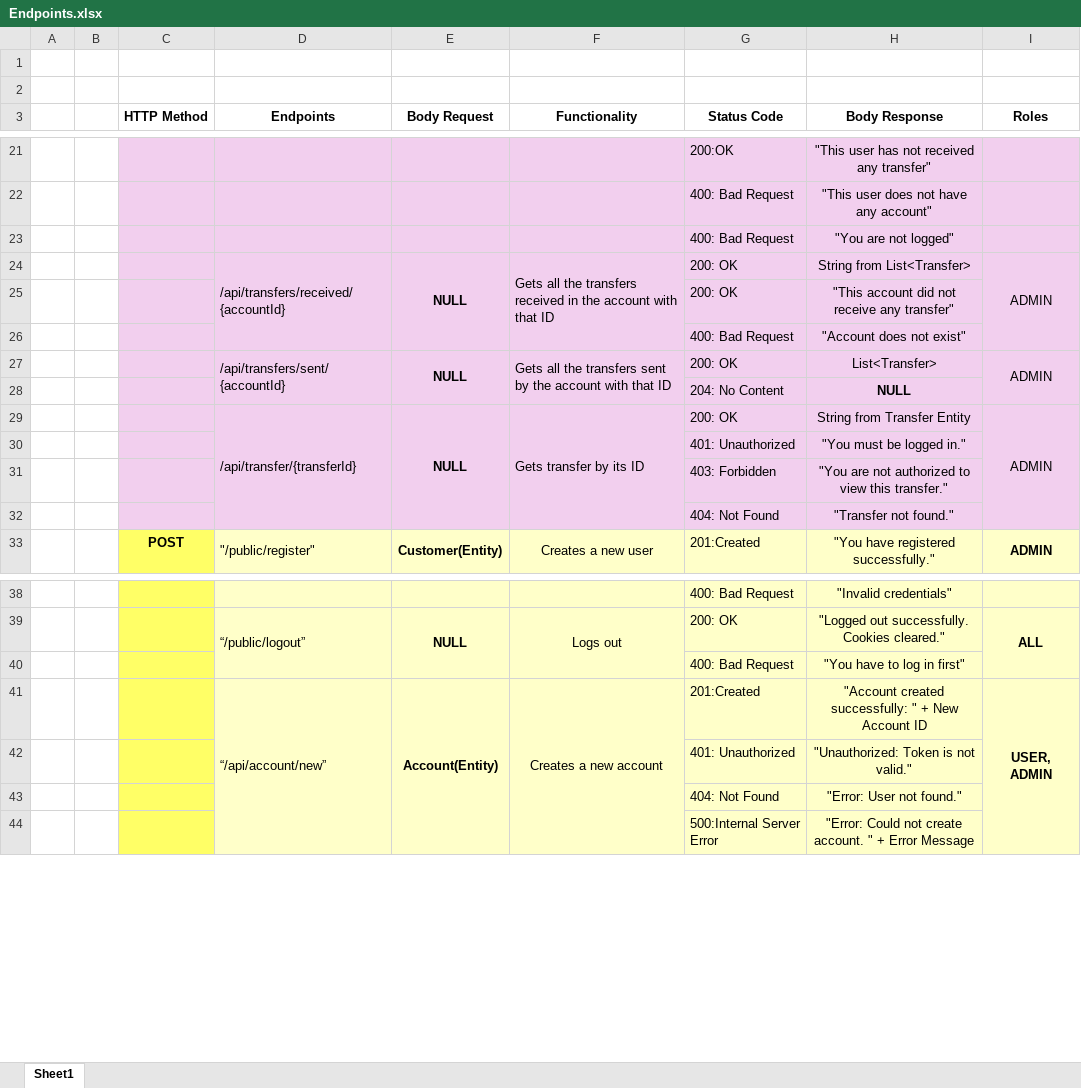
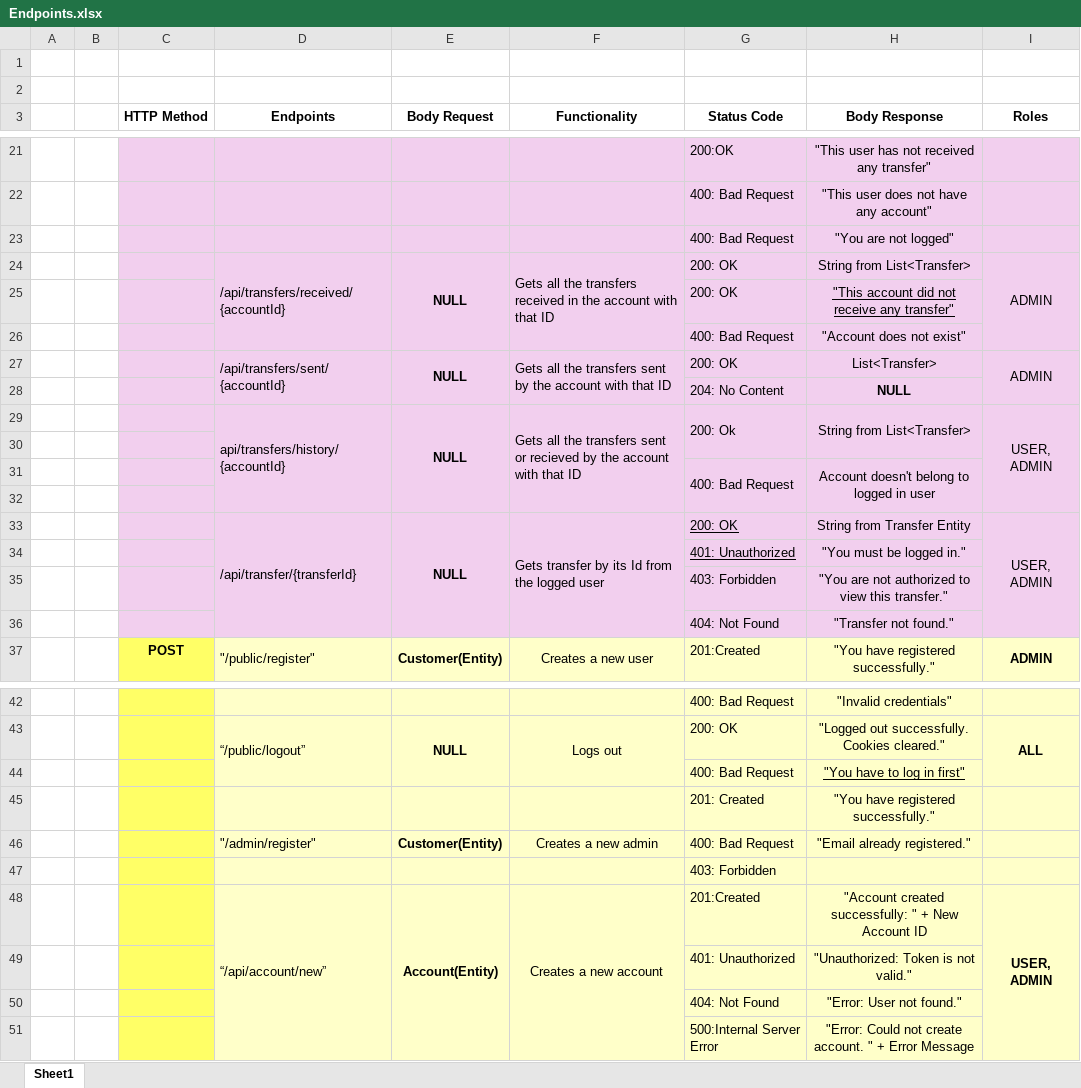
Before and after one commit to NTTData-QA/back-end-framework, an Excel workbook: .readmeFiles/Endpoints.xlsx, sheet Sheet1, drawn as a sheet; only a part is shown, gaps mark what is left out; values as stored, in another font and other column widths than the file's, no borders; addresses are those after the commit; the diff names each change by its address in the sheet, - before the commit and + after, or states it on an @@ line.

Commit message:
Updated Endpoints.xlsx with the new register endpoints

```diff
--- a/.readmeFiles/Endpoints.xlsx (sheet Sheet1)
+++ b/.readmeFiles/Endpoints.xlsx (sheet Sheet1)
-H25 underline: off
+H25 underline: on
+row 29:  |  |  | api/transfers/history/{accountId} | NULL | Gets all the transfers sent or recieved by the account with that ID | 200: Ok | String from List<Transfer> | USER, ADMIN
+row 30: (empty)
+row 31:  |  |  |  |  |  | 400: Bad Request | Account doesn't belong to logged in user
+row 32: (empty)
-F33 (Functionality): Gets transfer by its ID
+F33 (Functionality): Gets transfer by its Id from the logged user
-G33:G34 underline: off
+G33:G34 underline: on
-I33 (Roles): ADMIN
+I33 (Roles): USER, ADMIN
-H44 underline: off
+H44 underline: on
+row 45:  |  |  |  |  |  | 201: Created | "You have registered successfully."
+row 46:  |  |  | "/admin/register" | Customer(Entity) | Creates a new admin | 400: Bad Request | "Email already registered."
+row 47:  |  |  |  |  |  | 403: Forbidden
```
